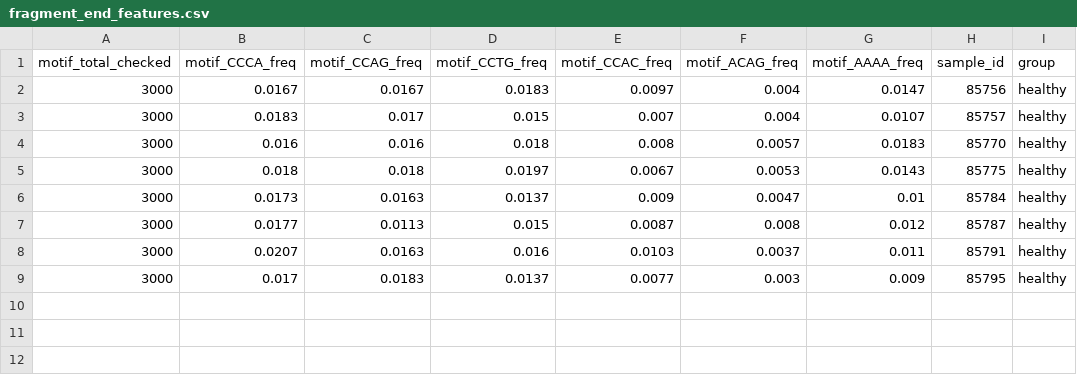
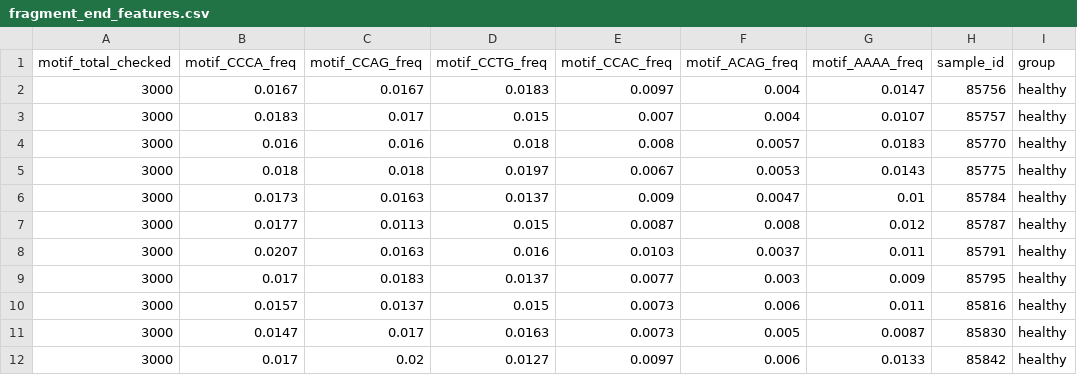
Before and after one commit to BestOne69/Cavyaa, a CSV file: fragment_end_features.csv, drawn as a sheet.

```diff
--- a/fragment_end_features.csv
+++ b/fragment_end_features.csv
@@ -9 +9,4 @@ motif_total_checked,motif_CCCA_freq,motif_CCAG_freq,motif_CCTG_freq,motif_CCAC_f
 3000,0.017,0.0183,0.0137,0.0077,0.003,0.009,85795,healthy
+3000,0.0157,0.0137,0.015,0.0073,0.006,0.011,85816,healthy
+3000,0.0147,0.017,0.0163,0.0073,0.005,0.0087,85830,healthy
+3000,0.017,0.02,0.0127,0.0097,0.006,0.0133,85842,healthy
```
Also changed, not shown: 1 other file.
